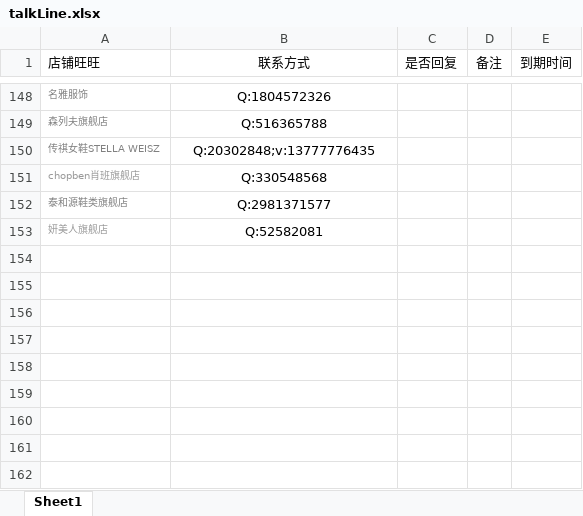
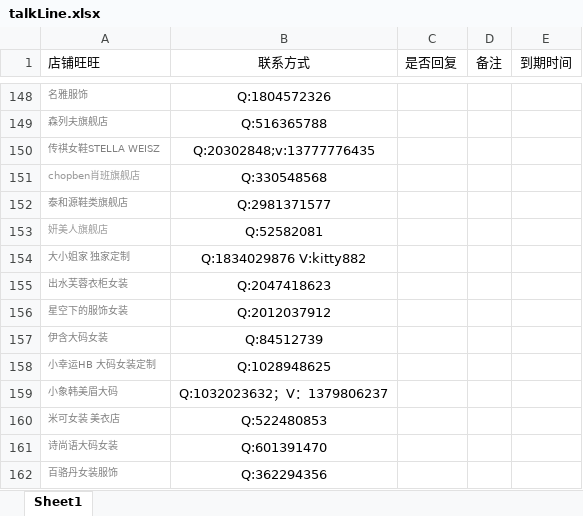
Before and after one commit to OriginalLucieN/T_KStation, an Excel workbook: talkLine.xlsx, sheet Sheet1, drawn as a sheet; only a part is shown, gaps mark what is left out; values as stored, in another font and other column widths than the file's, no borders; the diff names each change by its address in the sheet, - before the commit and + after, or states it on an @@ line.

```diff
--- a/talkLine.xlsx (sheet Sheet1)
+++ b/talkLine.xlsx (sheet Sheet1)
+row 154: 大小姐家 独家定制 | Q:1834029876 V:kitty882
+row 155: 出水芙蓉衣柜女装 | Q:2047418623
+row 156: 星空下的服饰女装 | Q:2012037912
+row 157: 伊含大码女装 | Q:84512739
+row 158: 小幸运HB 大码女装定制 | Q:1028948625
+row 159: 小象韩美眉大码 | Q:1032023632；V：1379806237
+row 160: 米可女装 美衣店 | Q:522480853
+row 161: 诗尚语大码女装 | Q:601391470
+row 162: 百骆丹女装服饰 | Q:362294356
```
Also changed, not shown: 34 other files.
